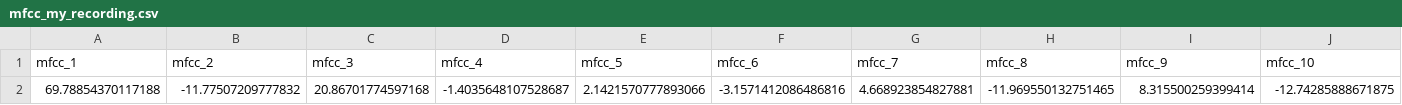
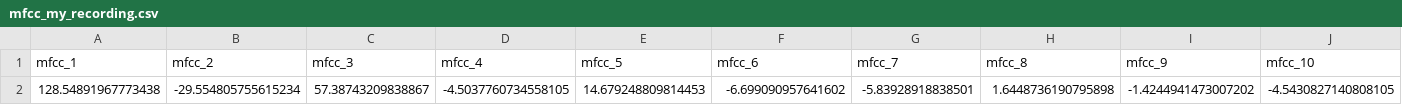
Before and after one commit to jouhou1/voicepro, a CSV file: mfcc_my_recording.csv, drawn as a sheet; only a part is shown; removed rows and columns are numbered as before the commit, all else as after; rows hold the shown columns only; the diff names each change by its address in the sheet, - before the commit and + after, or states it on an @@ line.

```diff
--- a/mfcc_my_recording.csv
+++ b/mfcc_my_recording.csv
-row 2: 69.78854370117188 | -11.77507209777832 | 20.86701774597168 | -1.4035648107528687 | 2.1421570777893066 | -3.1571412086486816 | 4.668923854827881 | -11.969550132751465 | 8.315500259399414 | -12.74285888671875
+row 2: 128.54891967773438 | -29.554805755615234 | 57.38743209838867 | -4.5037760734558105 | 14.679248809814453 | -6.699090957641602 | -5.83928918838501 | 1.6448736190795898 | -1.4244941473007202 | -4.5430827140808105
```
Also changed, not shown: predict_result.csv, test_result.csv, 4 other files.
